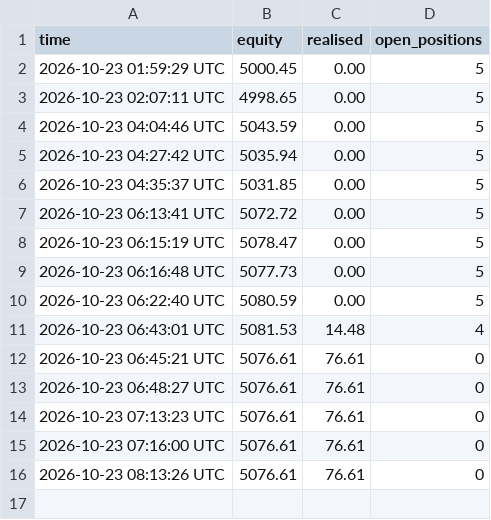
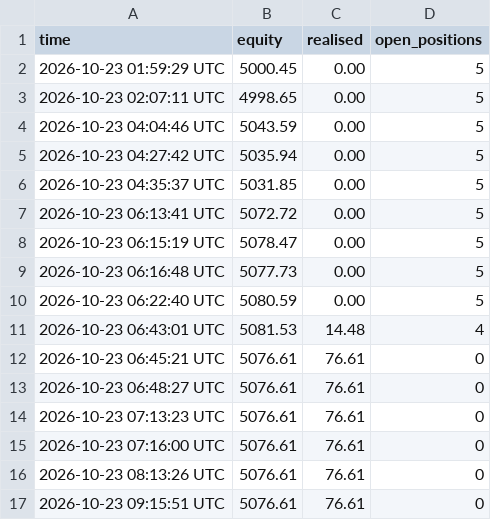
Before and after one commit to shuvojamal/fsibl, a CSV file: demo_state/equity.csv, drawn as a sheet; the diff names each change by its address in the sheet, - before the commit and + after, or states it on an @@ line.

Commit message:
demo-bot: daily run 2026-10-23

```diff
--- a/demo_state/equity.csv
+++ b/demo_state/equity.csv
+row 17: 2026-10-23 09:15:51 UTC | 5076.61 | 76.61 | 0
```
Also changed, not shown: 2 other files.
